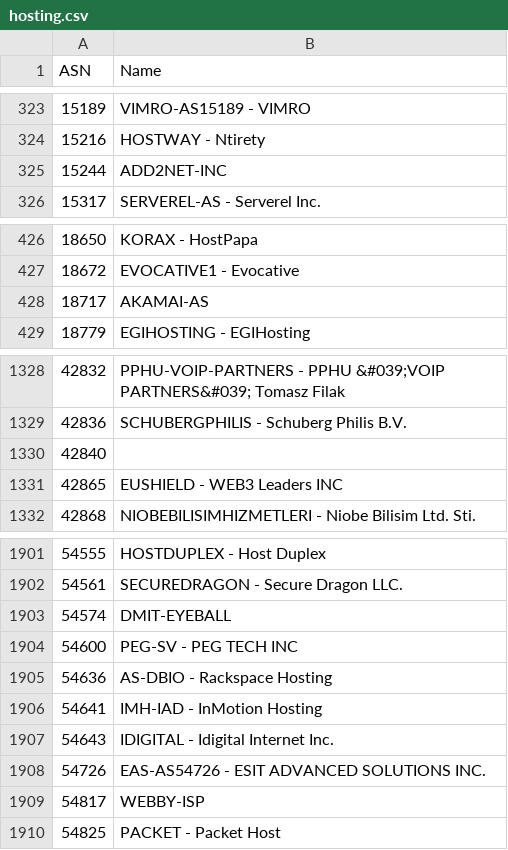
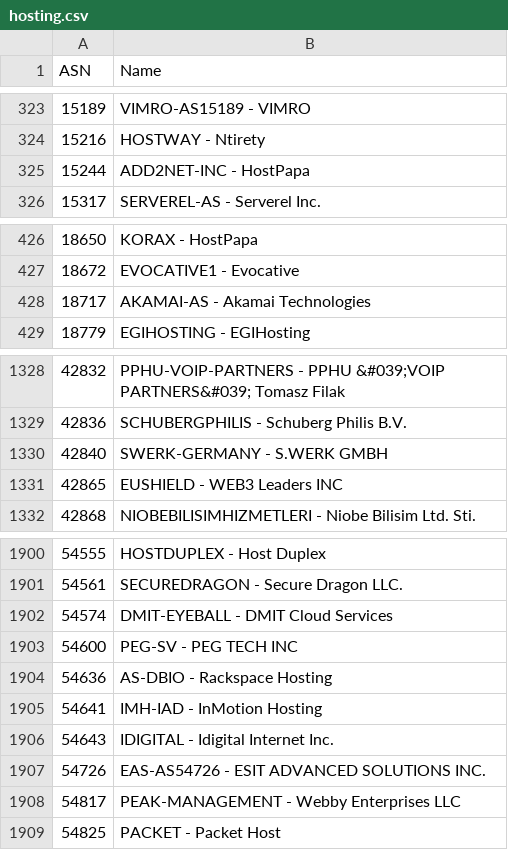
Before and after one commit to Munzy/blackbox, a CSV file: blocks/hosting/hosting.csv, drawn as a sheet; only a part is shown, gaps mark what is left out; the diff covers the shown part only.

```diff
--- a/blocks/hosting/hosting.csv
+++ b/blocks/hosting/hosting.csv
@@ -324,3 +324,3 @@ ASN,Name
 15216,"HOSTWAY - Ntirety"
-15244,ADD2NET-INC
+15244,"ADD2NET-INC - HostPapa"
 15317,"SERVEREL-AS - Serverel Inc."
@@ -427,3 +427,3 @@ ASN,Name
 18672,"EVOCATIVE1 - Evocative"
-18717,AKAMAI-AS
+18717,"AKAMAI-AS - Akamai Technologies"
 18779,"EGIHOSTING - EGIHosting"
@@ -1329,3 +1329,3 @@ ASN,Name
 42836,"SCHUBERGPHILIS - Schuberg Philis B.V."
-42840,
+42840,"SWERK-GERMANY - S.WERK GMBH"
 42865,"EUSHIELD - WEB3 Leaders INC"
@@ -1902,3 +1901,3 @@ ASN,Name
 54561,"SECUREDRAGON - Secure Dragon LLC."
-54574,DMIT-EYEBALL
+54574,"DMIT-EYEBALL - DMIT Cloud Services"
 54600,"PEG-SV - PEG TECH INC"
@@ -1908,3 +1907,3 @@ ASN,Name
 54726,"EAS-AS54726 - ESIT ADVANCED SOLUTIONS INC."
-54817,WEBBY-ISP
+54817,"PEAK-MANAGEMENT - Webby Enterprises LLC"
 54825,"PACKET - Packet Host"
```
Also changed, not shown: 2 removed rows and 18 edited cells elsewhere in this file.
